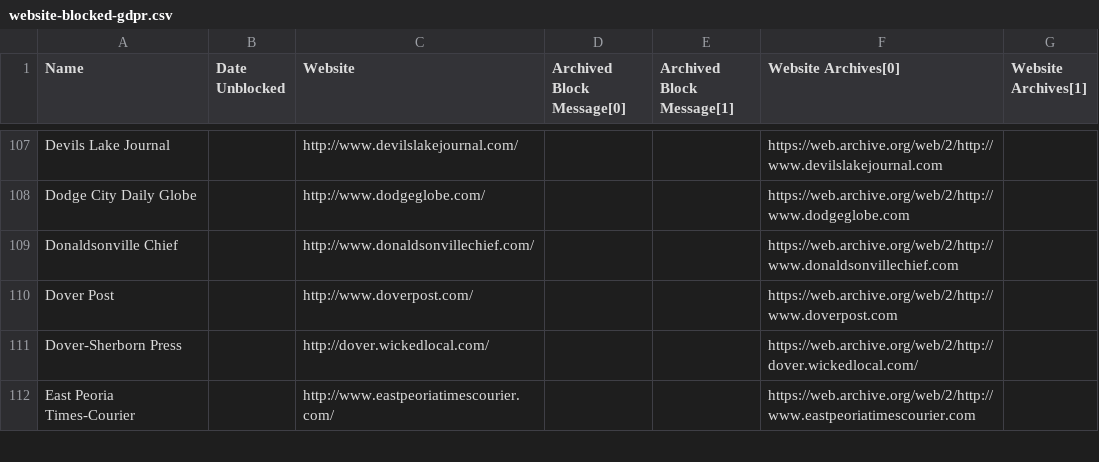
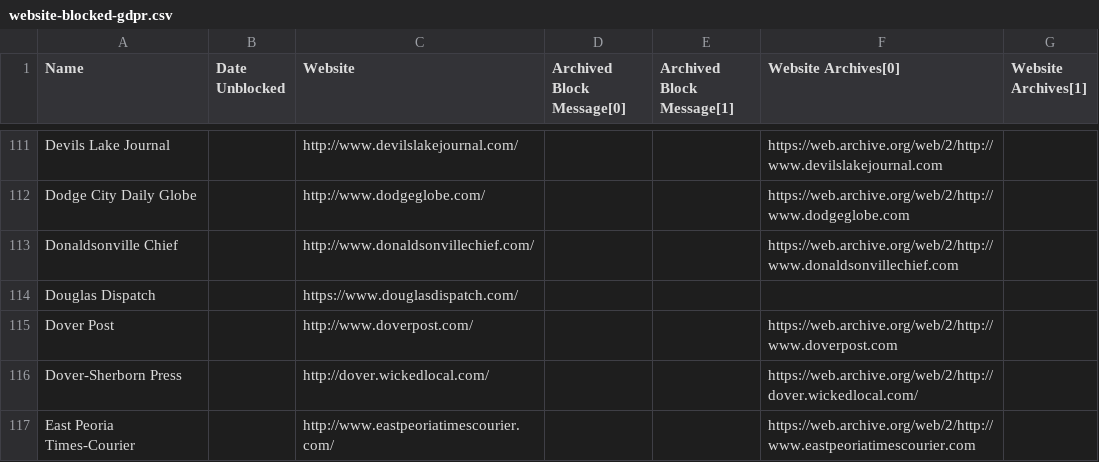
Before and after one commit to VerifiedJoseph/data.verifiedjoseph.com, a CSV file: website-blocked-gdpr.csv, drawn as a sheet; only a part is shown, gaps mark what is left out; the diff covers the shown part only; the diff names each change by its address in the sheet, - before the commit and + after, or states it on an @@ line.

Commit message:
Added 29 websites

```diff
--- a/website-blocked-gdpr.csv
+++ b/website-blocked-gdpr.csv
+row 114: Douglas Dispatch |  | https://www.douglasdispatch.com/
```
Also changed, not shown: 29 added rows elsewhere in this file.
